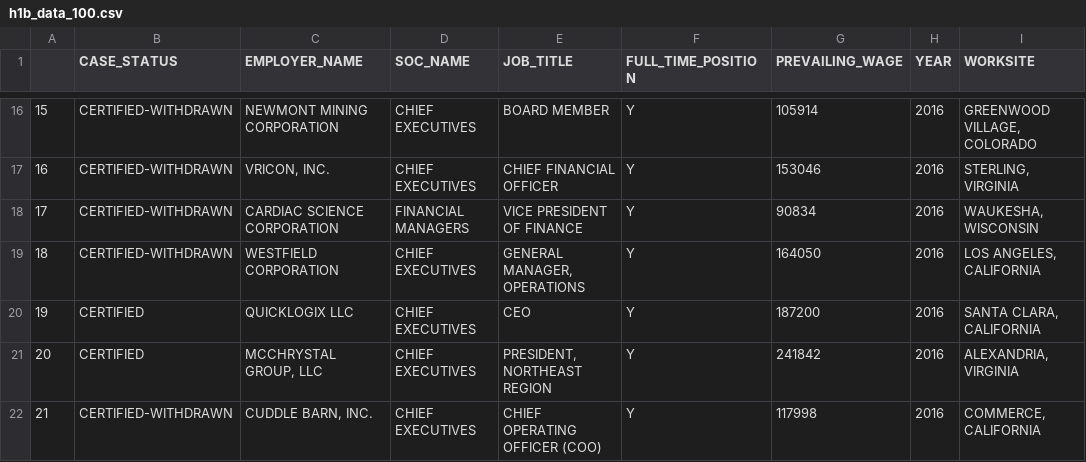
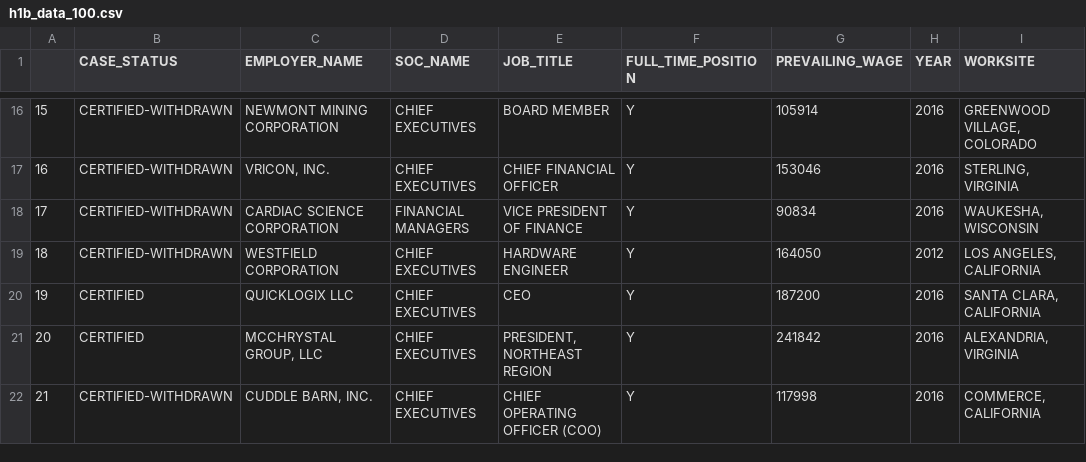
Before and after one commit to bineeshpc/cloud_workspace, a CSV file: big_data_essentials/h-1b-visa-100/h1b_data_100.csv, drawn as a sheet; only a part is shown, gaps mark what is left out; the diff covers the shown part only; the diff names each change by its address in the sheet, - before the commit and + after, or states it on an @@ line.

```diff
--- a/big_data_essentials/h-1b-visa-100/h1b_data_100.csv
+++ b/big_data_essentials/h-1b-visa-100/h1b_data_100.csv
-E19 (JOB_TITLE): GENERAL MANAGER, OPERATIONS
+E19 (JOB_TITLE): HARDWARE ENGINEER
-H19 (YEAR): 2016
+H19 (YEAR): 2012
```
Also changed, not shown: 15 edited cells elsewhere in this file, 8 other files.
